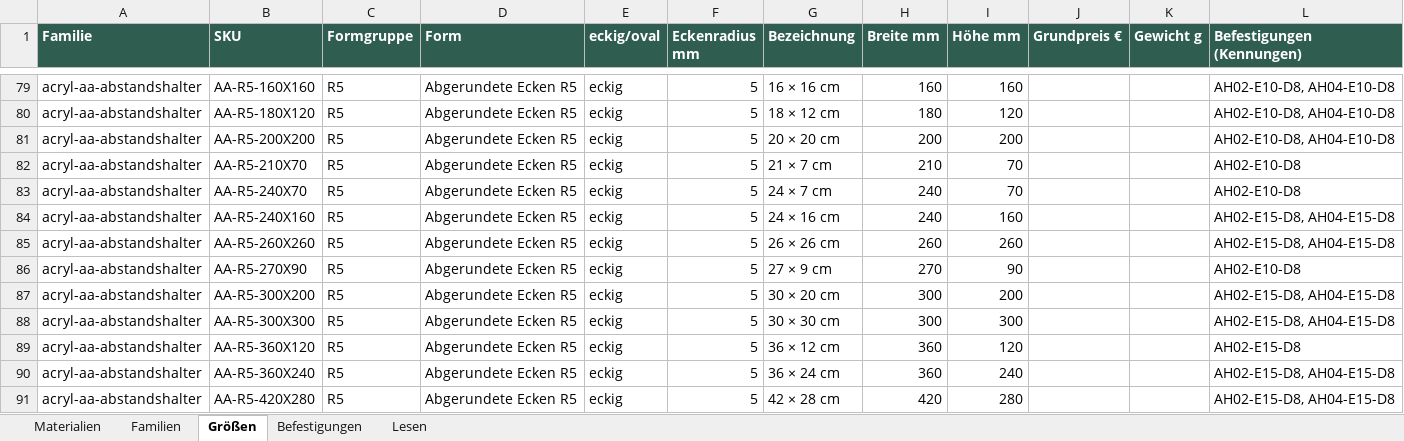
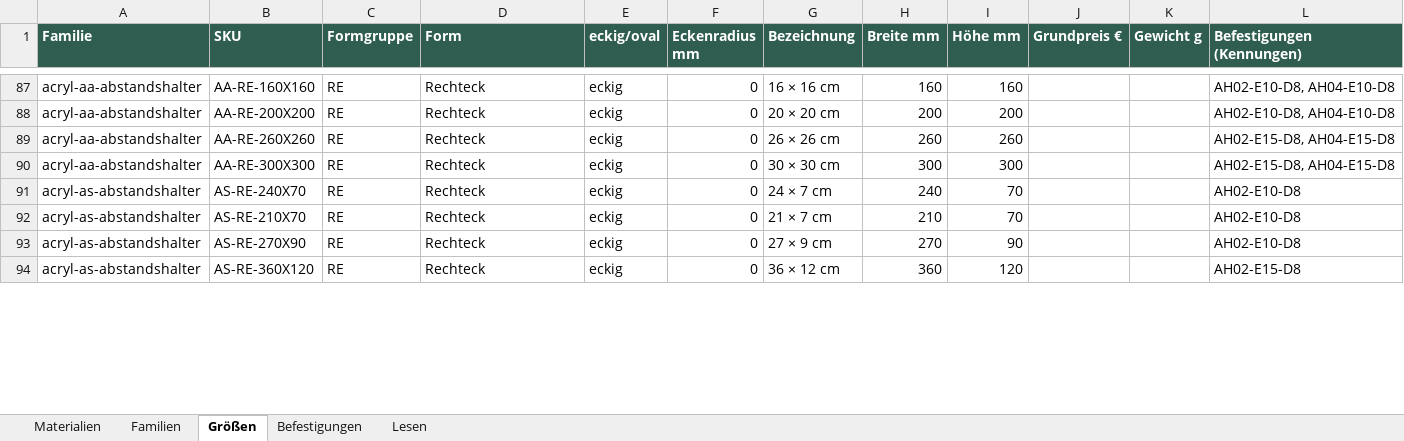
Before and after one commit to Chris83638w/gravuru-2027, an Excel workbook: docs/releases/20261017/acrylic-standoff/Stammdaten-Gravuru.xlsx, sheet Größen, drawn as a sheet; only a part is shown, gaps mark what is left out; values as stored, in another font and other column widths than the file's, no borders; removed rows and columns are numbered as before the commit, all else as after; the diff covers the shown part only; the diff names each change by its address in the sheet, - before the commit and + after, or states it on an @@ line.

```diff
--- a/docs/releases/20261017/acrylic-standoff/Stammdaten-Gravuru.xlsx (sheet Größen)
+++ b/docs/releases/20261017/acrylic-standoff/Stammdaten-Gravuru.xlsx (sheet Größen)
-B87 (SKU): AA-R5-160X160
+B87 (SKU): AA-RE-160X160
-C87 (Formgruppe): R5
+C87 (Formgruppe): RE
-D87 (Form): Abgerundete Ecken R5
+D87 (Form): Rechteck
-F87 (Eckenradius mm): 5
+F87 (Eckenradius mm): 0
@@ row 80 moved to row 74: acryl-aa-abstandshalter @@
-B88 (SKU): AA-R5-200X200
+B88 (SKU): AA-RE-200X200
-C88 (Formgruppe): R5
+C88 (Formgruppe): RE
-D88 (Form): Abgerundete Ecken R5
+D88 (Form): Rechteck
-F88 (Eckenradius mm): 5
+F88 (Eckenradius mm): 0
-row 82: acryl-aa-abstandshalter | AA-R5-210X70 | R5 | Abgerundete Ecken R5 | eckig | 5 | 21 × 7 cm | 210 | 70 |  |  | AH02-E10-D8
-row 83: acryl-aa-abstandshalter | AA-R5-240X70 | R5 | Abgerundete Ecken R5 | eckig | 5 | 24 × 7 cm | 240 | 70 |  |  | AH02-E10-D8
-row 84: acryl-aa-abstandshalter | AA-R5-240X160 | R5 | Abgerundete Ecken R5 | eckig | 5 | 24 × 16 cm | 240 | 160 |  |  | AH02-E15-D8, AH04-E15-D8
-B89 (SKU): AA-R5-260X260
+B89 (SKU): AA-RE-260X260
-C89 (Formgruppe): R5
+C89 (Formgruppe): RE
-D89 (Form): Abgerundete Ecken R5
+D89 (Form): Rechteck
-F89 (Eckenradius mm): 5
+F89 (Eckenradius mm): 0
-row 86: acryl-aa-abstandshalter | AA-R5-270X90 | R5 | Abgerundete Ecken R5 | eckig | 5 | 27 × 9 cm | 270 | 90 |  |  | AH02-E10-D8
-row 87: acryl-aa-abstandshalter | AA-R5-300X200 | R5 | Abgerundete Ecken R5 | eckig | 5 | 30 × 20 cm | 300 | 200 |  |  | AH02-E15-D8, AH04-E15-D8
-B90 (SKU): AA-R5-300X300
+B90 (SKU): AA-RE-300X300
-C90 (Formgruppe): R5
+C90 (Formgruppe): RE
-D90 (Form): Abgerundete Ecken R5
+D90 (Form): Rechteck
-F90 (Eckenradius mm): 5
+F90 (Eckenradius mm): 0
@@ row 110 moved to row 91: acryl-as-abstandshalter @@
@@ row 109 moved to row 92: acryl-as-abstandshalter @@
@@ row 113 moved to row 93: acryl-as-abstandshalter @@
-A94 (Familie): acryl-aa-abstandshalter
+A94 (Familie): acryl-as-abstandshalter
-B94 (SKU): AA-R5-360X120
+B94 (SKU): AS-RE-360X120
-C94 (Formgruppe): R5
+C94 (Formgruppe): RE
-D94 (Form): Abgerundete Ecken R5
+D94 (Form): Rechteck
-F94 (Eckenradius mm): 5
+F94 (Eckenradius mm): 0
-row 90: acryl-aa-abstandshalter | AA-R5-360X240 | R5 | Abgerundete Ecken R5 | eckig | 5 | 36 × 24 cm | 360 | 240 |  |  | AH02-E15-D8, AH04-E15-D8
-row 91: acryl-aa-abstandshalter | AA-R5-420X280 | R5 | Abgerundete Ecken R5 | eckig | 5 | 42 × 28 cm | 420 | 280 |  |  | AH02-E15-D8, AH04-E15-D8
```
Also changed, not shown: 21 removed rows, 102 moved rows and 27 edited cells elsewhere in this sheet, 6 other files.
